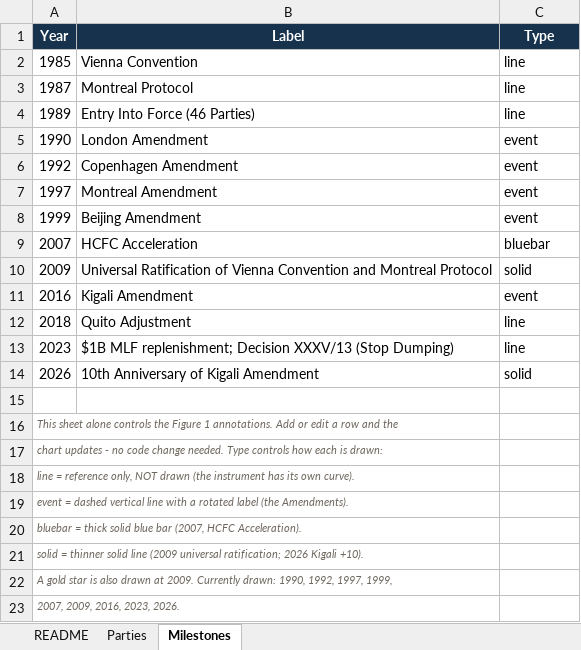
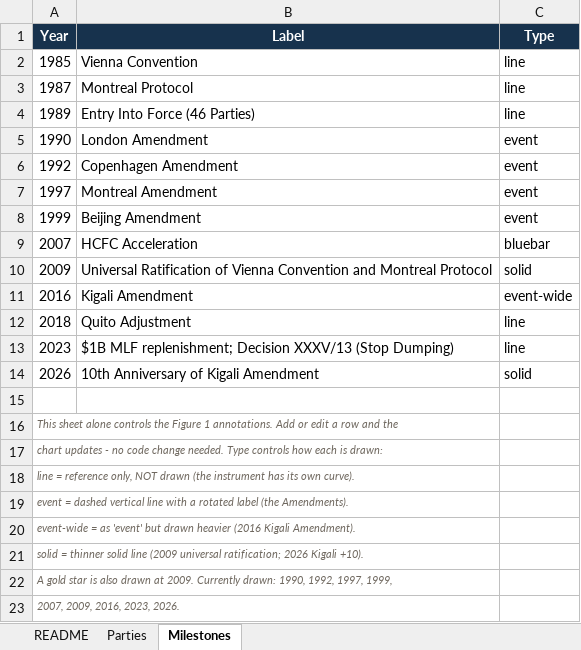
Before and after one commit to Shivang-A/MOP-Stats, an Excel workbook: MP-treaty-status-MASTER.xlsx, sheet Milestones, drawn as a sheet; values as stored, in another font and other column widths than the file's, no borders; the diff names each change by its address in the sheet, - before the commit and + after, or states it on an @@ line.

```diff
--- a/MP-treaty-status-MASTER.xlsx (sheet Milestones)
+++ b/MP-treaty-status-MASTER.xlsx (sheet Milestones)
-C11 (Type): event
+C11 (Type): event-wide
-A20 (Year): bluebar = thick solid blue bar (2007, HCFC Acceleration).
+A20 (Year): event-wide = as 'event' but drawn heavier (2016 Kigali Amendment).
```
Also changed, not shown: 3 other files.
